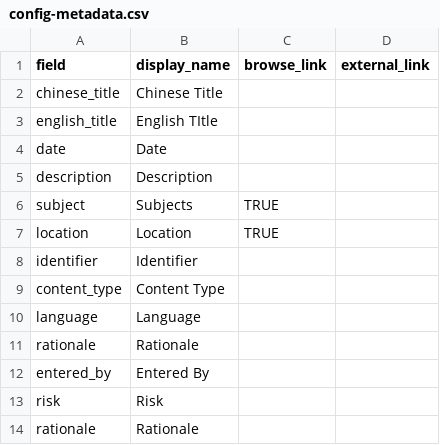
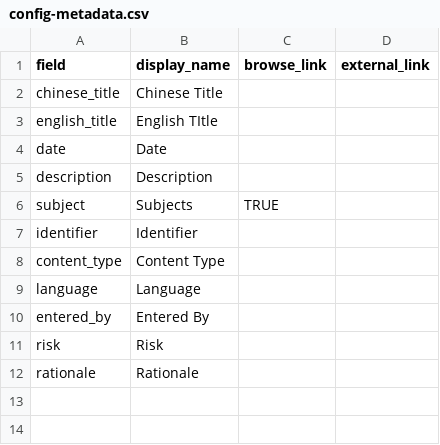
Before and after one commit to philipUBC/Wong-s-Benevolent-Association, a CSV file: _data/config-metadata.csv, drawn as a sheet.

Commit message:
Update config-metadata.csv

```diff
--- a/_data/config-metadata.csv
+++ b/_data/config-metadata.csv
@@ -6,3 +6,2 @@ description,Description,,
 subject,Subjects,TRUE,
-location,Location,TRUE,
 identifier,Identifier,,
@@ -10,3 +9,2 @@ content_type,Content Type,,
 language,Language,,
-rationale,Rationale,,
 entered_by,Entered By,,
```
